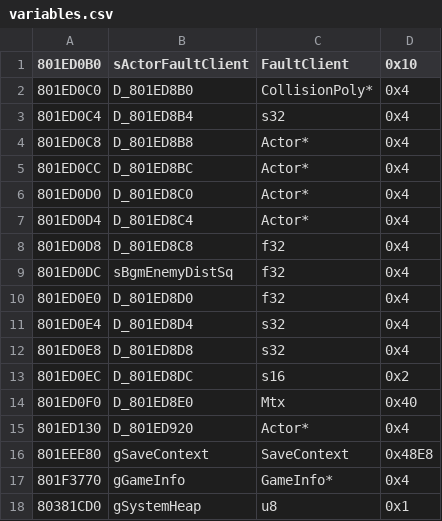
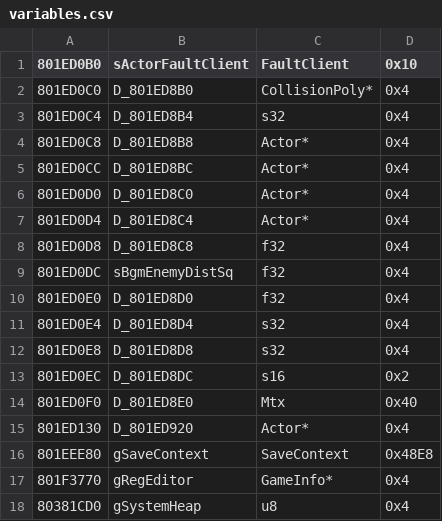
Before and after one commit to Decompollaborate/zelda64_compare, a CSV file: mm/nek/tables/variables.csv, drawn as a sheet.

```diff
--- a/mm/nek/tables/variables.csv
+++ b/mm/nek/tables/variables.csv
@@ -16,3 +16,3 @@
 801EEE80,gSaveContext,SaveContext,0x48E8
-801F3770,gGameInfo,GameInfo*,0x4
-80381CD0,gSystemHeap,u8,0x1
+801F3770,gRegEditor,GameInfo*,0x4
+80381CD0,gSystemHeap,u8,0x4
```
Also changed, not shown: mm/neg/tables/variables.csv, mm/np1/tables/variables.csv, 5 other files.
